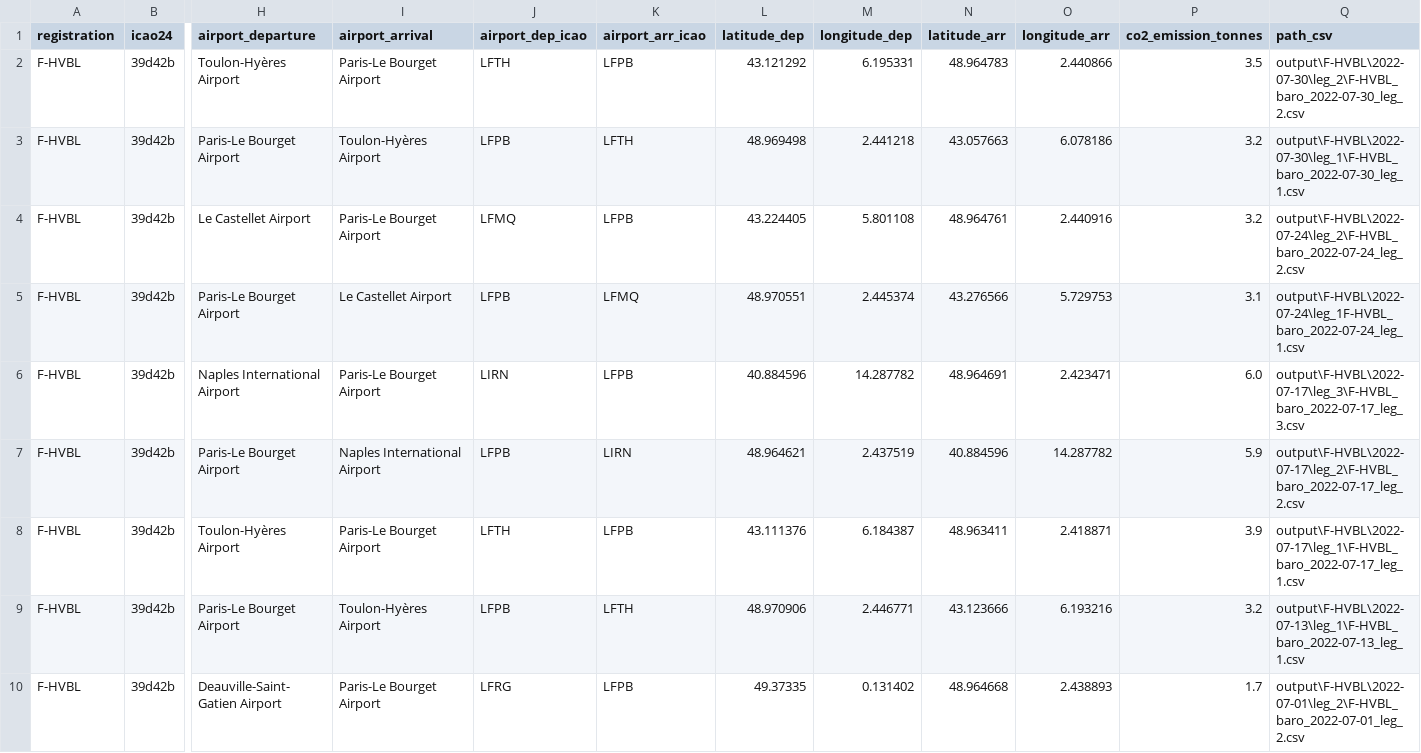
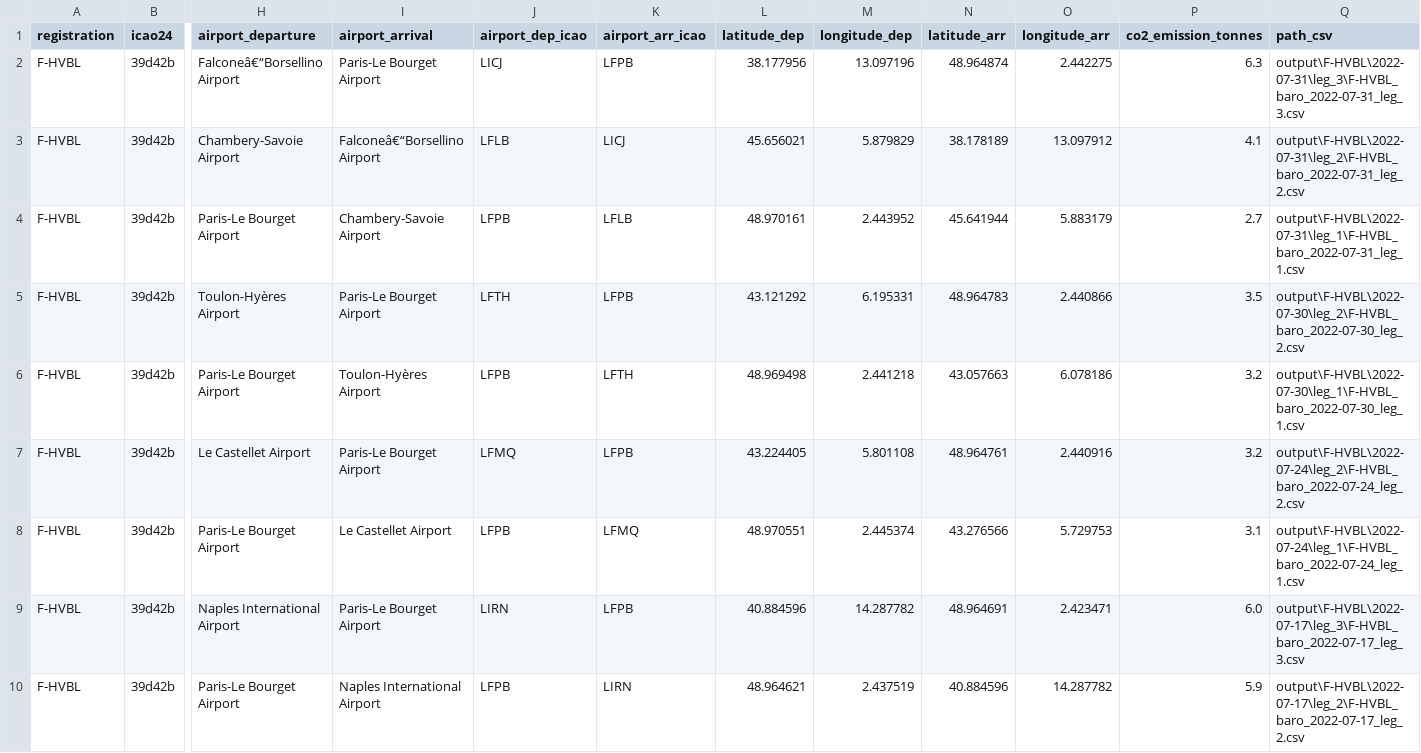
Before and after one commit to GeneralDeGaulle/i_fly_bernard, a CSV file: output/F-HVBL/F-HVBL_flight_data_all.csv, drawn as a sheet; only a part is shown, gaps mark what is left out; the shorter side is filled out with more unchanged rows; addresses are those after the commit; rows hold the shown columns only; the diff names each change by its address in the sheet, - before the commit and + after, or states it on an @@ line.

```diff
--- a/output/F-HVBL/F-HVBL_flight_data_all.csv
+++ b/output/F-HVBL/F-HVBL_flight_data_all.csv
+row 2: F-HVBL | 39d42b | Falconeâ€“Borsellino Airport | Paris-Le Bourget Airport | LICJ | LFPB | 38.177956 | 13.097196 | 48.964874 | 2.442275 | 6.3 | output\F-HVBL\2022-07-31\leg_3\F-HVBL_baro_2022-07-31_leg_3.csv
+row 3: F-HVBL | 39d42b | Chambery-Savoie Airport | Falconeâ€“Borsellino Airport | LFLB | LICJ | 45.656021 | 5.879829 | 38.178189 | 13.097912 | 4.1 | output\F-HVBL\2022-07-31\leg_2\F-HVBL_baro_2022-07-31_leg_2.csv
+row 4: F-HVBL | 39d42b | Paris-Le Bourget Airport | Chambery-Savoie Airport | LFPB | LFLB | 48.970161 | 2.443952 | 45.641944 | 5.883179 | 2.7 | output\F-HVBL\2022-07-31\leg_1\F-HVBL_baro_2022-07-31_leg_1.csv
-Q8 (path_csv): output\F-HVBL\2022-07-24\leg_1F-HVBL_baro_2022-07-24_leg_1.csv
+Q8 (path_csv): output\F-HVBL\2022-07-24\leg_1\F-HVBL_baro_2022-07-24_leg_1.csv
```
Also changed, not shown: input/avions.csv, output/all_flights_data.csv, 17 other files.
